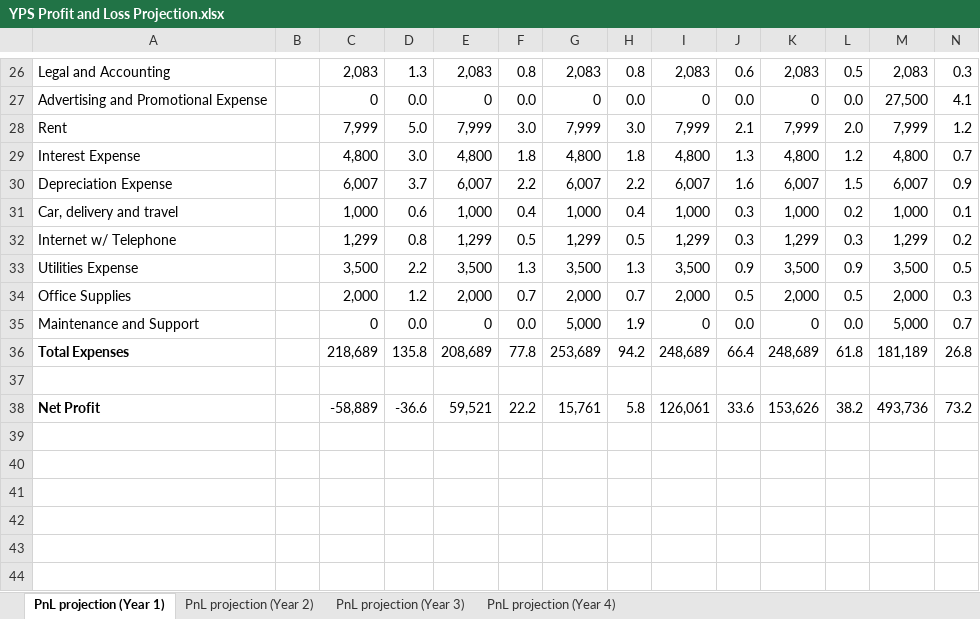
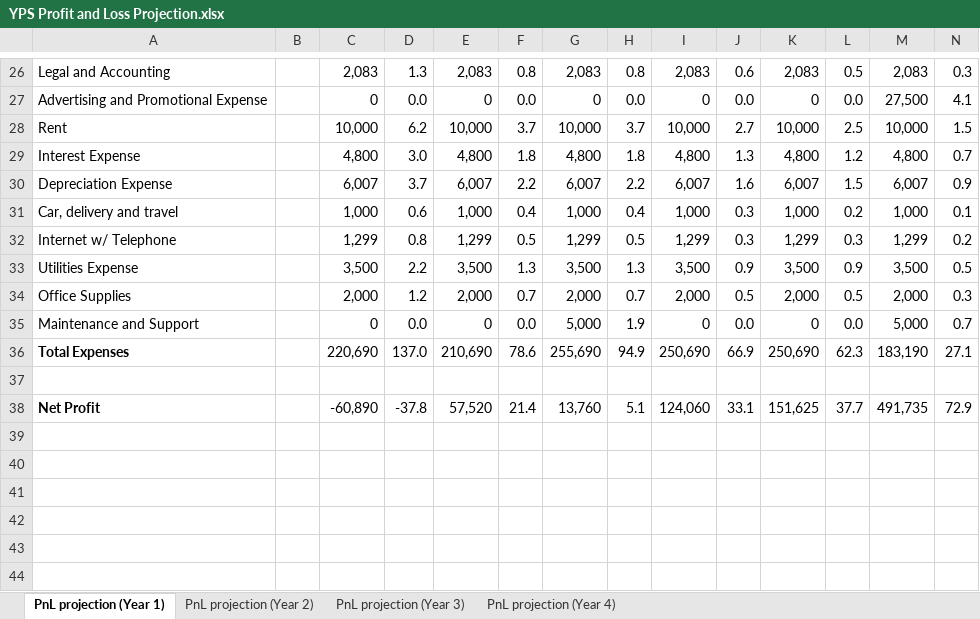
Before and after one commit to jdimapilis02/tentrep-yps, an Excel workbook: Business Plan Documents/YPS Profit and Loss Projection.xlsx, sheet PnL projection (Year 1), drawn as a sheet; only a part is shown, gaps mark what is left out; values as stored, in another font and other column widths than the file's, no borders; removed rows and columns are numbered as before the commit, all else as after; rows hold the shown columns only; the diff names each change by its address in the sheet, - before the commit and + after, or states it on an @@ line.

Commit message:
Updated Rent. Increased it to 10,000/month

```diff
--- a/Business Plan Documents/YPS Profit and Loss Projection.xlsx (sheet PnL projection (Year 1))
+++ b/Business Plan Documents/YPS Profit and Loss Projection.xlsx (sheet PnL projection (Year 1))
-row 28: Rent |  | 7,999 | 5.0 | 7,999 | 3.0 | 7,999 | 3.0 | 7,999 | 2.1 | 7,999 | 2.0 | 7,999 | 1.2
+row 28: Rent |  | 10,000 | 6.2 | 10,000 | 3.7 | 10,000 | 3.7 | 10,000 | 2.7 | 10,000 | 2.5 | 10,000 | 1.5
-row 36: Total Expenses |  | 218,689 | 135.8 | 208,689 | 77.8 | 253,689 | 94.2 | 248,689 | 66.4 | 248,689 | 61.8 | 181,189 | 26.8
+row 36: Total Expenses |  | 220,690 | 137.0 | 210,690 | 78.6 | 255,690 | 94.9 | 250,690 | 66.9 | 250,690 | 62.3 | 183,190 | 27.1
-row 38: Net Profit |  | -58,889 | -36.6 | 59,521 | 22.2 | 15,761 | 5.8 | 126,061 | 33.6 | 153,626 | 38.2 | 493,736 | 73.2
+row 38: Net Profit |  | -60,890 | -37.8 | 57,520 | 21.4 | 13,760 | 5.1 | 124,060 | 33.1 | 151,625 | 37.7 | 491,735 | 72.9
```
Also changed, not shown: sheet PnL projection (Year 4), sheet PnL projection (Year 3), sheet PnL projection (Year 2), Business Plan Documents/Four Year Profit Projection.xlsx.
